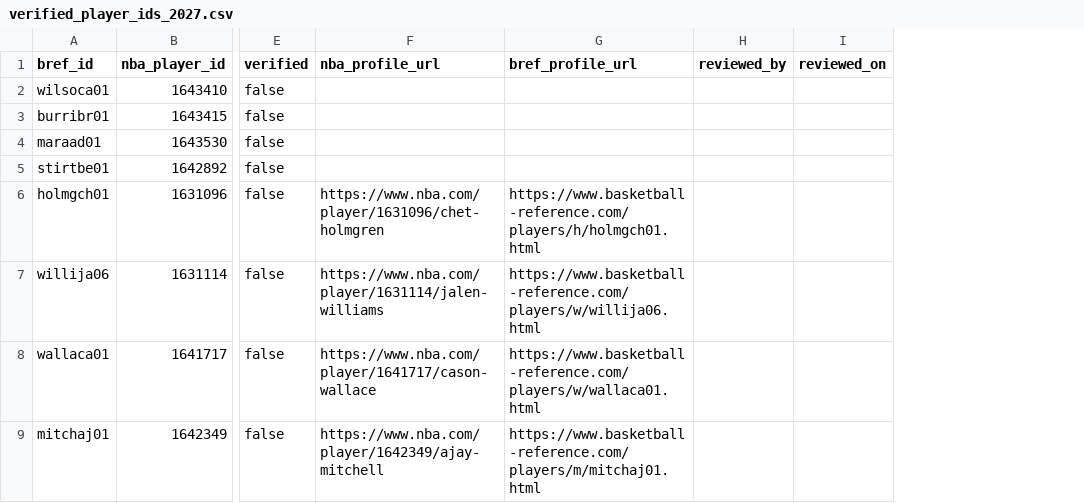
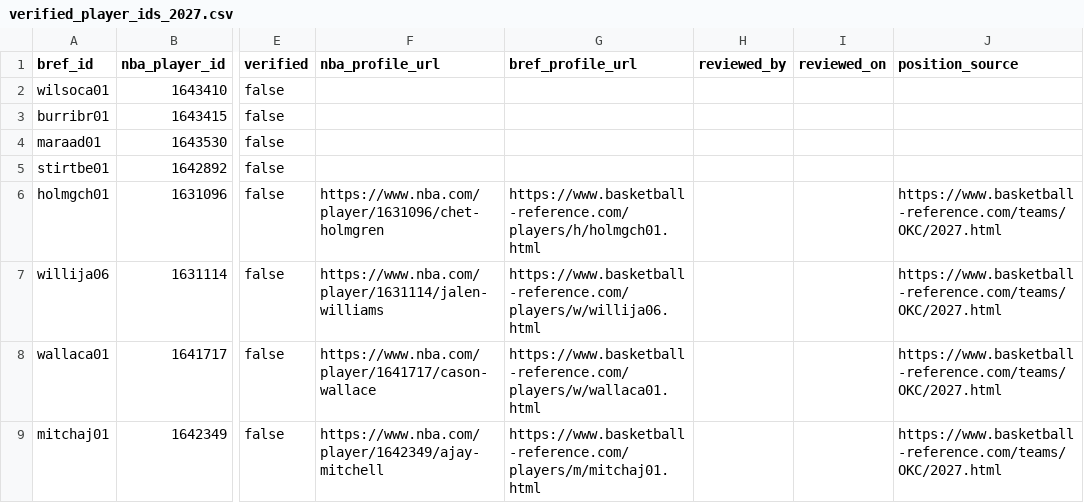
Before and after one commit to eec757/nba-defensive-dashboard, a CSV file: data/verified_player_ids_2027.csv, drawn as a sheet; only a part is shown, gaps mark what is left out; the diff names each change by its address in the sheet, - before the commit and + after, or states it on an @@ line.

Commit message:
Track season-specific Basketball-Reference position source for staged OKC players

```diff
--- a/data/verified_player_ids_2027.csv
+++ b/data/verified_player_ids_2027.csv
+column J (position_source), rows 6-9: all https://www.basketball-reference.com/teams/OKC/2027.html
```
